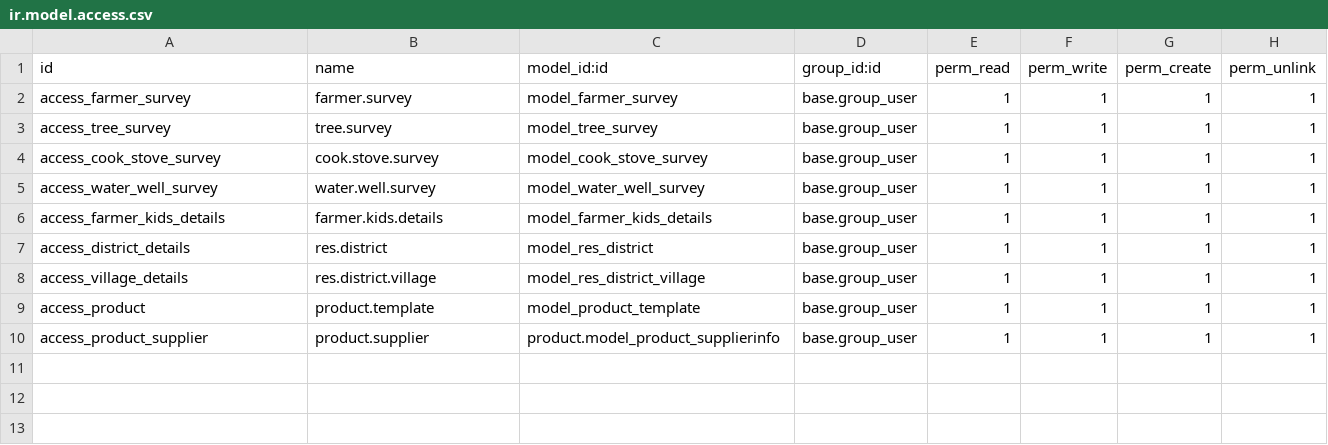
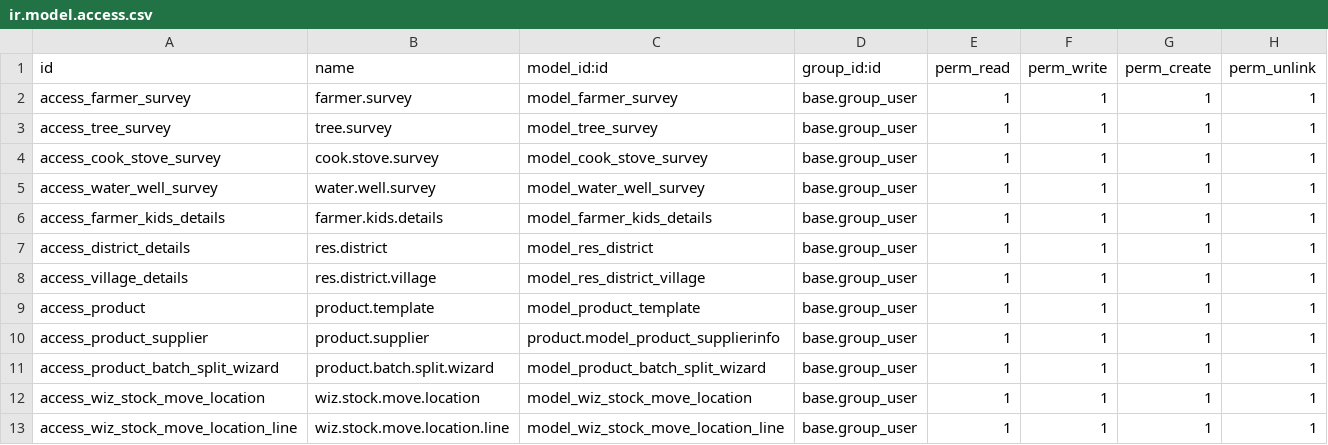
Before and after one commit to planetodooofficial/survey_api, a CSV file: security/ir.model.access.csv, drawn as a sheet; the diff names each change by its address in the sheet, - before the commit and + after, or states it on an @@ line.

```diff
--- a/security/ir.model.access.csv
+++ b/security/ir.model.access.csv
+row 11: access_product_batch_split_wizard | product.batch.split.wizard | model_product_batch_split_wizard | base.group_user | 1 | 1 | 1 | 1
+row 12: access_wiz_stock_move_location | wiz.stock.move.location | model_wiz_stock_move_location | base.group_user | 1 | 1 | 1 | 1
+row 13: access_wiz_stock_move_location_line | wiz.stock.move.location.line | model_wiz_stock_move_location_line | base.group_user | 1 | 1 | 1 | 1
```
Also changed, not shown: 15 other files.
